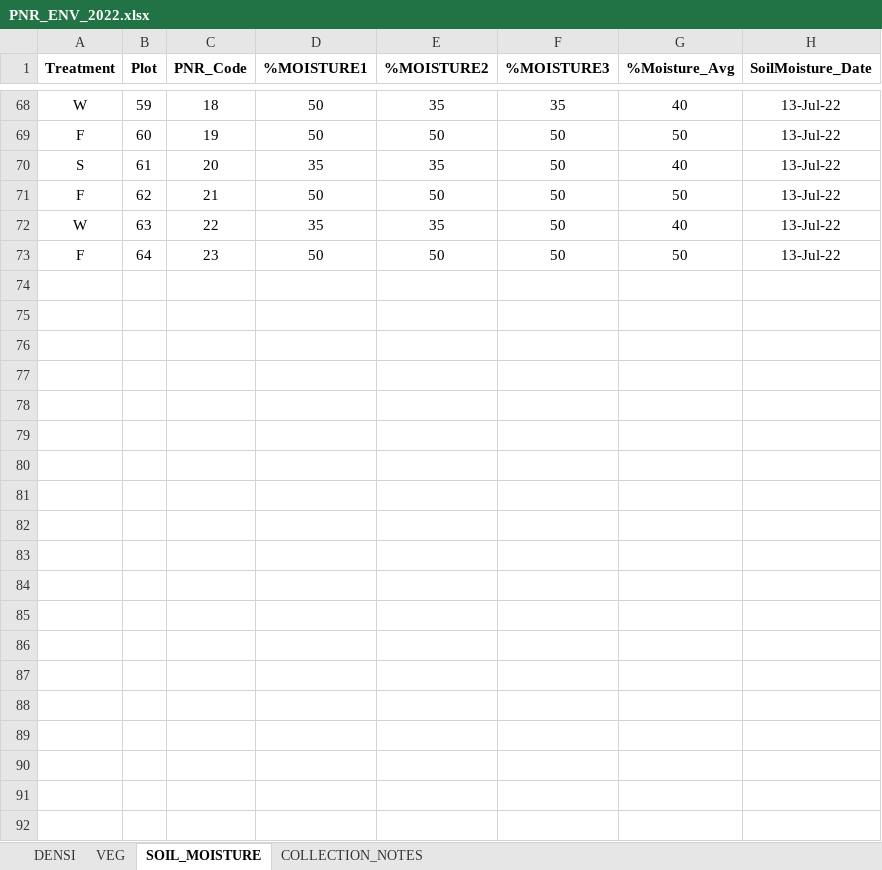
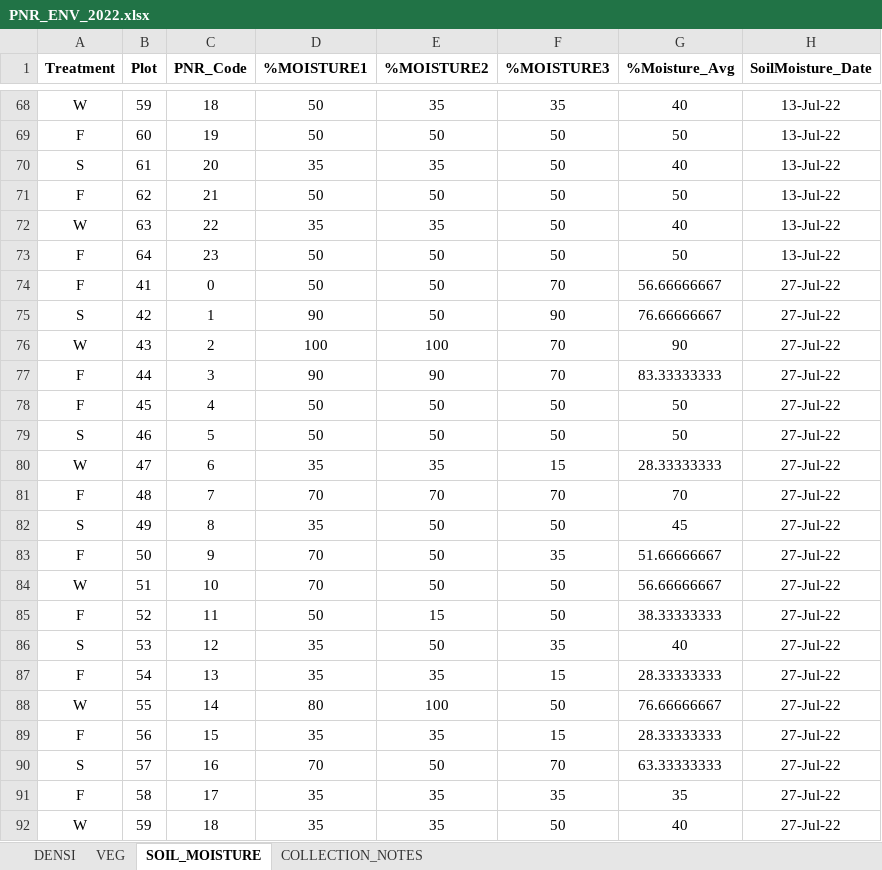
Before and after one commit to KPerryLab/PNR_Beetles, an Excel workbook: PNR Raw Data/PNR_ENV_2022.xlsx, sheet SOIL_MOISTURE, drawn as a sheet; only a part is shown, gaps mark what is left out; values as stored, in another font and other column widths than the file's, no borders; the diff covers the shown part only; the diff names each change by its address in the sheet, - before the commit and + after, or states it on an @@ line.

```diff
--- a/PNR Raw Data/PNR_ENV_2022.xlsx (sheet SOIL_MOISTURE)
+++ b/PNR Raw Data/PNR_ENV_2022.xlsx (sheet SOIL_MOISTURE)
+row 74: F | 41 | 0 | 50 | 50 | 70 | 56.66666667 | 27-Jul-22
+row 75: S | 42 | 1 | 90 | 50 | 90 | 76.66666667 | 27-Jul-22
+row 76: W | 43 | 2 | 100 | 100 | 70 | 90 | 27-Jul-22
+row 77: F | 44 | 3 | 90 | 90 | 70 | 83.33333333 | 27-Jul-22
+row 78: F | 45 | 4 | 50 | 50 | 50 | 50 | 27-Jul-22
+row 79: S | 46 | 5 | 50 | 50 | 50 | 50 | 27-Jul-22
+row 80: W | 47 | 6 | 35 | 35 | 15 | 28.33333333 | 27-Jul-22
+row 81: F | 48 | 7 | 70 | 70 | 70 | 70 | 27-Jul-22
+row 82: S | 49 | 8 | 35 | 50 | 50 | 45 | 27-Jul-22
+row 83: F | 50 | 9 | 70 | 50 | 35 | 51.66666667 | 27-Jul-22
+row 84: W | 51 | 10 | 70 | 50 | 50 | 56.66666667 | 27-Jul-22
+row 85: F | 52 | 11 | 50 | 15 | 50 | 38.33333333 | 27-Jul-22
+row 86: S | 53 | 12 | 35 | 50 | 35 | 40 | 27-Jul-22
+row 87: F | 54 | 13 | 35 | 35 | 15 | 28.33333333 | 27-Jul-22
+row 88: W | 55 | 14 | 80 | 100 | 50 | 76.66666667 | 27-Jul-22
+row 89: F | 56 | 15 | 35 | 35 | 15 | 28.33333333 | 27-Jul-22
+row 90: S | 57 | 16 | 70 | 50 | 70 | 63.33333333 | 27-Jul-22
+row 91: F | 58 | 17 | 35 | 35 | 35 | 35 | 27-Jul-22
+row 92: W | 59 | 18 | 35 | 35 | 50 | 40 | 27-Jul-22
```
Also changed, not shown: 101 added rows elsewhere in this sheet, sheet VEG, sheet COLLECTION_NOTES.
